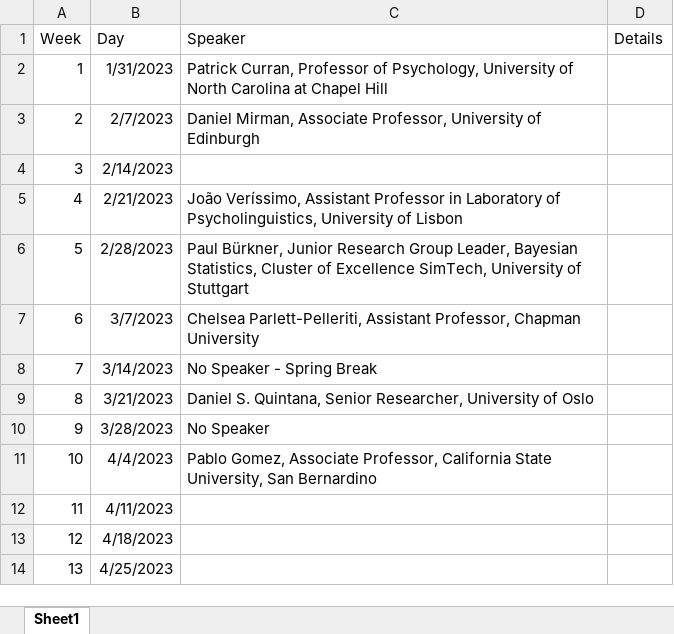
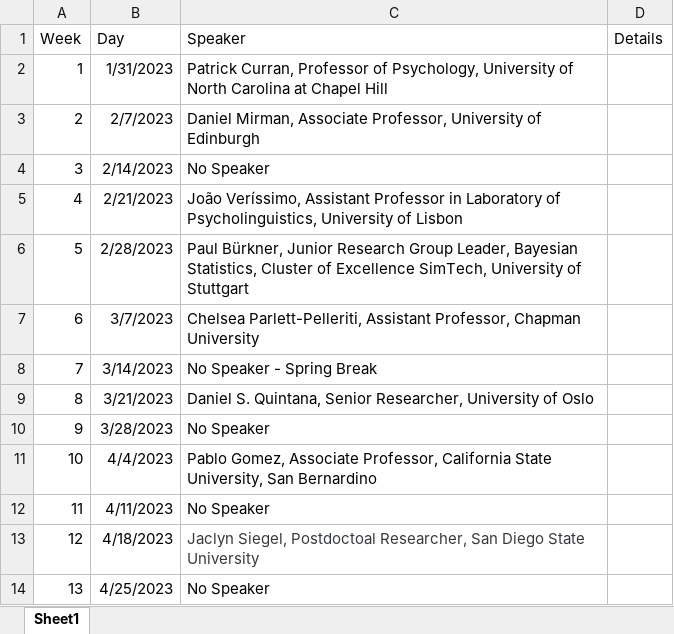
Before and after one commit to jgeller112/psy505-spring2023, an Excel workbook: schedule.xlsx, sheet Sheet1, drawn as a sheet; values as stored, in another font and other column widths than the file's, no borders; the diff names each change by its address in the sheet, - before the commit and + after, or states it on an @@ line.

```diff
--- a/schedule.xlsx (sheet Sheet1)
+++ b/schedule.xlsx (sheet Sheet1)
-C4 (Speaker): (empty)
+C4 (Speaker): No Speaker
-C12 (Speaker): (empty)
+C12 (Speaker): No Speaker
-C13 (Speaker): (empty)
+C13 (Speaker): Jaclyn Siegel, Postdoctoal Researcher, San Diego State University
-C14 (Speaker): (empty)
+C14 (Speaker): No Speaker
```
Also changed, not shown: 4 other files.
